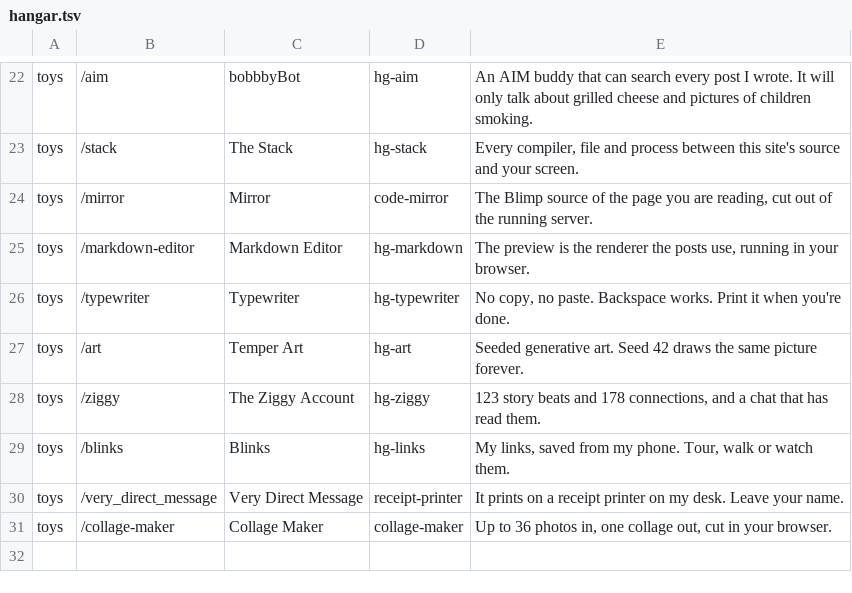
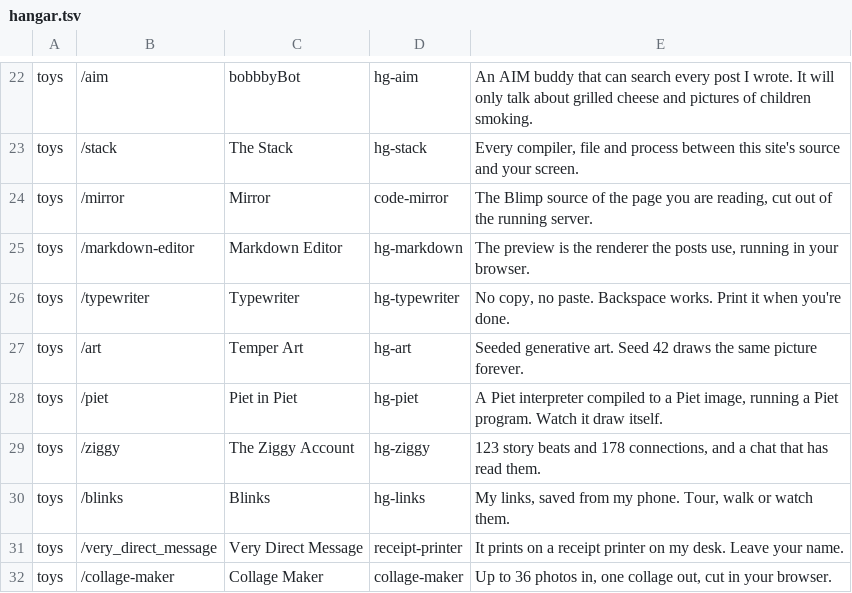
Before and after one commit to notactuallytreyanastasio/blog, a TSV file: blimp_site/data/hangar.tsv, drawn as a sheet; only a part is shown, gaps mark what is left out; the diff names each change by its address in the sheet, - before the commit and + after, or states it on an @@ line.

```diff
--- a/blimp_site/data/hangar.tsv
+++ b/blimp_site/data/hangar.tsv
+row 28: toys | /piet | Piet in Piet | hg-piet | A Piet interpreter compiled to a Piet image, running a Piet program. Watch it draw itself.
```
Also changed, not shown: 2 other files.
